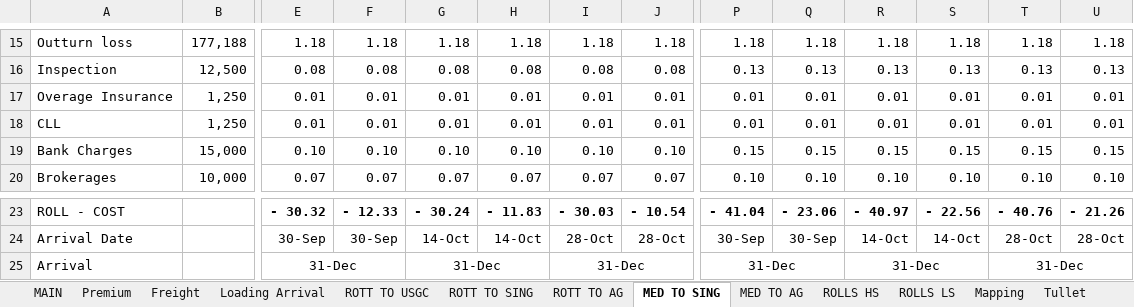
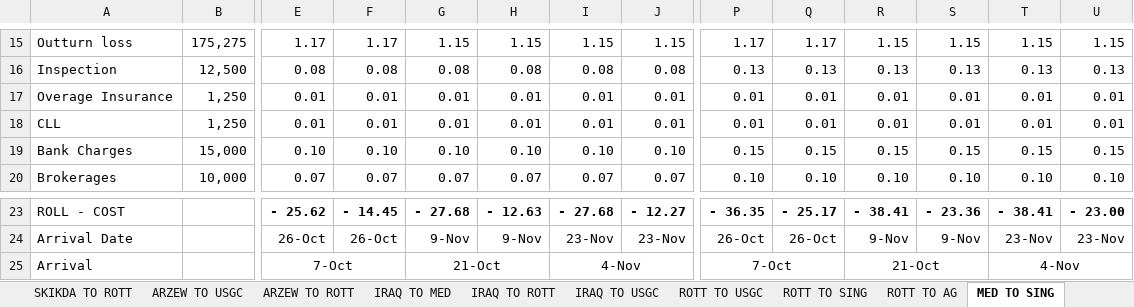
Before and after one commit to charlesgre/fuel-dashboard, an Excel workbook: Arbs/Arbsheet updated.xlsx, sheet MED TO SING, drawn as a sheet; only a part is shown, gaps mark what is left out; values as stored, in another font and other column widths than the file's, no borders; the diff covers the shown part only; the diff names each change by its address in the sheet, - before the commit and + after, or states it on an @@ line.

```diff
--- a/Arbs/Arbsheet updated.xlsx (sheet MED TO SING)
+++ b/Arbs/Arbsheet updated.xlsx (sheet MED TO SING)
+sheet tab: SKIKDA TO ROTT
+sheet tab: ARZEW TO USGC
+sheet tab: ARZEW TO ROTT
+sheet tab: IRAQ TO MED
+sheet tab: IRAQ TO ROTT
+sheet tab: IRAQ TO USGC
-B15: 177,188
+B15: 175,275
-E15: 1.18
+E15: 1.17
-F15: 1.18
+F15: 1.17
-G15: 1.18
+G15: 1.15
-H15: 1.18
+H15: 1.15
-I15: 1.18
+I15: 1.15
-J15: 1.18
+J15: 1.15
-P15: 1.18
+P15: 1.17
-Q15: 1.18
+Q15: 1.17
-R15: 1.18
+R15: 1.15
-S15: 1.18
+S15: 1.15
-T15: 1.18
+T15: 1.15
-U15: 1.18
+U15: 1.15
-E23: - 30.32
+E23: - 25.62
-F23: - 12.33
+F23: - 14.45
-G23: - 30.24
+G23: - 27.68
-H23: - 11.83
+H23: - 12.63
-I23: - 30.03
+I23: - 27.68
-J23: - 10.54
+J23: - 12.27
-P23: - 41.04
+P23: - 36.35
-Q23: - 23.06
+Q23: - 25.17
-R23: - 40.97
+R23: - 38.41
-S23: - 22.56
+S23: - 23.36
-T23: - 40.76
+T23: - 38.41
-U23: - 21.26
+U23: - 23.00
-E24: 30-Sep
+E24: 26-Oct
-F24: 30-Sep
+F24: 26-Oct
-G24: 14-Oct
+G24: 9-Nov
-H24: 14-Oct
+H24: 9-Nov
-I24: 28-Oct
+I24: 23-Nov
-J24: 28-Oct
+J24: 23-Nov
-P24: 30-Sep
+P24: 26-Oct
-Q24: 30-Sep
+Q24: 26-Oct
-R24: 14-Oct
+R24: 9-Nov
-S24: 14-Oct
+S24: 9-Nov
-T24: 28-Oct
+T24: 23-Nov
-U24: 28-Oct
+U24: 23-Nov
-E25: 31-Dec
+E25: 7-Oct
-G25: 31-Dec
+G25: 21-Oct
-I25: 31-Dec
+I25: 4-Nov
-P25: 31-Dec
+P25: 7-Oct
-R25: 31-Dec
+R25: 21-Oct
-T25: 31-Dec
+T25: 4-Nov
```
Also changed, not shown: 55 edited cells elsewhere in this sheet, sheet Tullet, sheet ROLLS HS, sheet ROLLS LS, sheet Tullet US, sheet MAIN, sheet Loading Arrival, 6 more sheets, other sheet tabs, formulas that keep their value, hidden cells.
